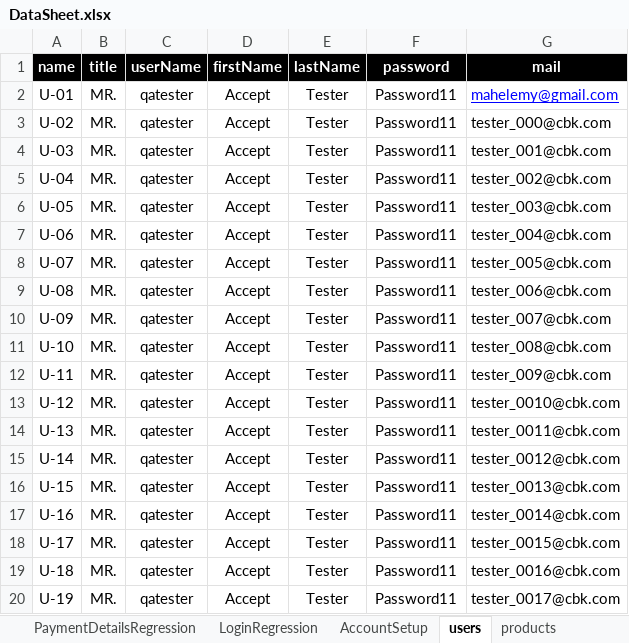
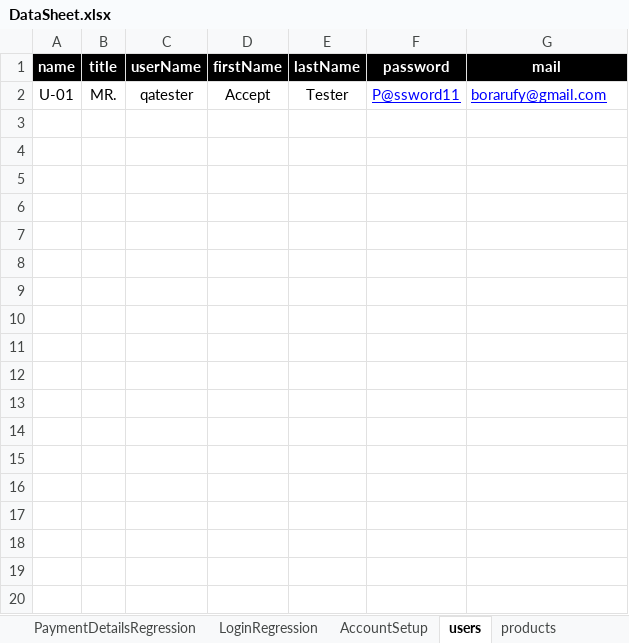
Before and after one commit to walahamad/CBISmoke, an Excel workbook: src/com/generic/config/DataSheet.xlsx, sheet users, drawn as a sheet; only a part is shown; values as stored, in another font and other column widths than the file's, no borders; the diff covers the shown part only; the diff names each change by its address in the sheet, - before the commit and + after, or states it on an @@ line.

```diff
--- a/src/com/generic/config/DataSheet.xlsx (sheet users)
+++ b/src/com/generic/config/DataSheet.xlsx (sheet users)
-F2 (password): Password11
+F2 (password): P@ssword11
@@ F2 underline: off → on, text colour: black → #0000FF @@
-G2 (mail): mahelemy@gmail.com
+G2 (mail): borarufy@gmail.com
-row 3: U-02 | MR. | qatester | Accept | Tester | Password11 | tester_000@cbk.com
-row 4: U-03 | MR. | qatester | Accept | Tester | Password11 | tester_001@cbk.com
-row 5: U-04 | MR. | qatester | Accept | Tester | Password11 | tester_002@cbk.com
-row 6: U-05 | MR. | qatester | Accept | Tester | Password11 | tester_003@cbk.com
-row 7: U-06 | MR. | qatester | Accept | Tester | Password11 | tester_004@cbk.com
-row 8: U-07 | MR. | qatester | Accept | Tester | Password11 | tester_005@cbk.com
-row 9: U-08 | MR. | qatester | Accept | Tester | Password11 | tester_006@cbk.com
-row 10: U-09 | MR. | qatester | Accept | Tester | Password11 | tester_007@cbk.com
-row 11: U-10 | MR. | qatester | Accept | Tester | Password11 | tester_008@cbk.com
-row 12: U-11 | MR. | qatester | Accept | Tester | Password11 | tester_009@cbk.com
-row 13: U-12 | MR. | qatester | Accept | Tester | Password11 | tester_0010@cbk.com
-row 14: U-13 | MR. | qatester | Accept | Tester | Password11 | tester_0011@cbk.com
-row 15: U-14 | MR. | qatester | Accept | Tester | Password11 | tester_0012@cbk.com
-row 16: U-15 | MR. | qatester | Accept | Tester | Password11 | tester_0013@cbk.com
-row 17: U-16 | MR. | qatester | Accept | Tester | Password11 | tester_0014@cbk.com
-row 18: U-17 | MR. | qatester | Accept | Tester | Password11 | tester_0015@cbk.com
-row 19: U-18 | MR. | qatester | Accept | Tester | Password11 | tester_0016@cbk.com
-row 20: U-19 | MR. | qatester | Accept | Tester | Password11 | tester_0017@cbk.com
```
Also changed, not shown: 32 removed rows elsewhere in this sheet, sheet RegistrationRegression, 17 other files.
